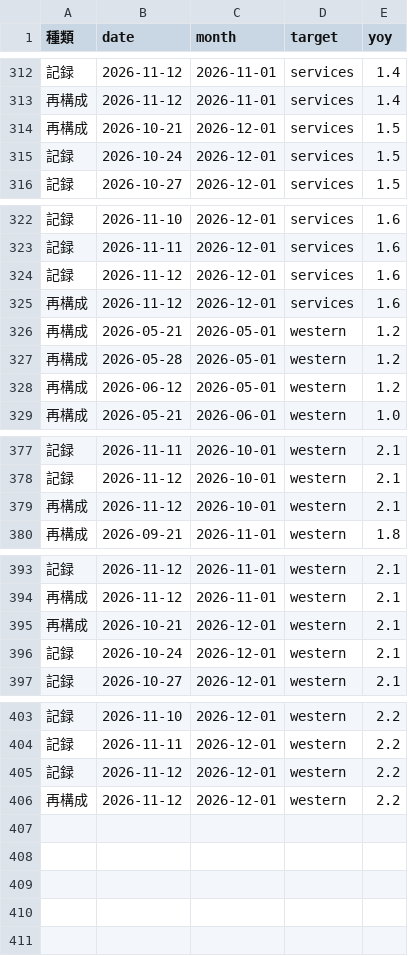
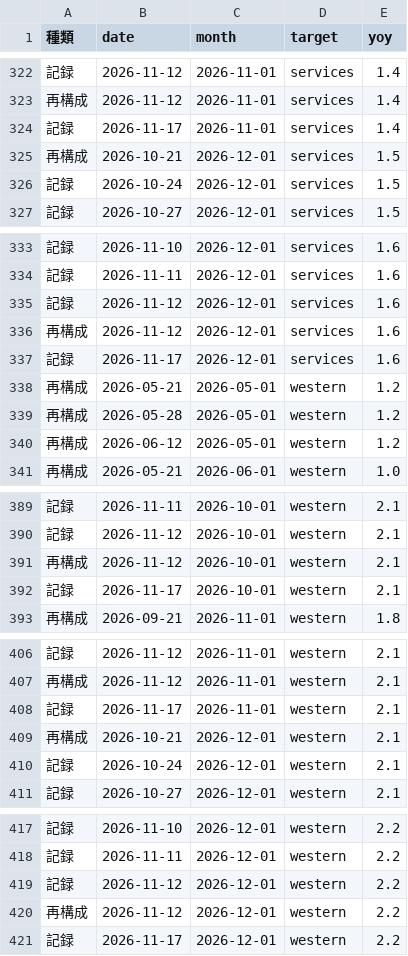
Before and after one commit to p72/jp-cpinow, a CSV file: output/history.csv, drawn as a sheet; only a part is shown, gaps mark what is left out; the diff covers the shown part only.

```diff
--- a/output/history.csv
+++ b/output/history.csv
@@ -313,2 +323,3 @@
 再構成,2026-11-12,2026-11-01,services,1.4
+記録,2026-11-17,2026-11-01,services,1.4
 再構成,2026-10-21,2026-12-01,services,1.5
@@ -325,2 +336,3 @@
 再構成,2026-11-12,2026-12-01,services,1.6
+記録,2026-11-17,2026-12-01,services,1.6
 再構成,2026-05-21,2026-05-01,western,1.2
@@ -379,2 +391,3 @@
 再構成,2026-11-12,2026-10-01,western,2.1
+記録,2026-11-17,2026-10-01,western,2.1
 再構成,2026-09-21,2026-11-01,western,1.8
@@ -394,2 +407,3 @@
 再構成,2026-11-12,2026-11-01,western,2.1
+記録,2026-11-17,2026-11-01,western,2.1
 再構成,2026-10-21,2026-12-01,western,2.1
@@ -406 +420,2 @@
 再構成,2026-11-12,2026-12-01,western,2.2
+記録,2026-11-17,2026-12-01,western,2.2
```
Also changed, not shown: 10 added rows elsewhere in this file, data/news_log.csv, data/runs.csv, 6 other files.
